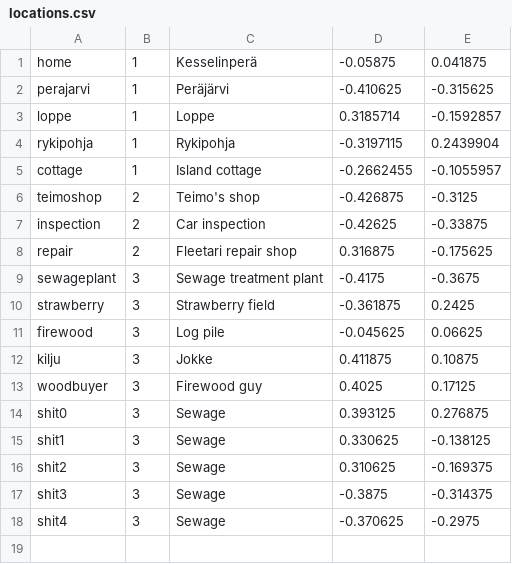
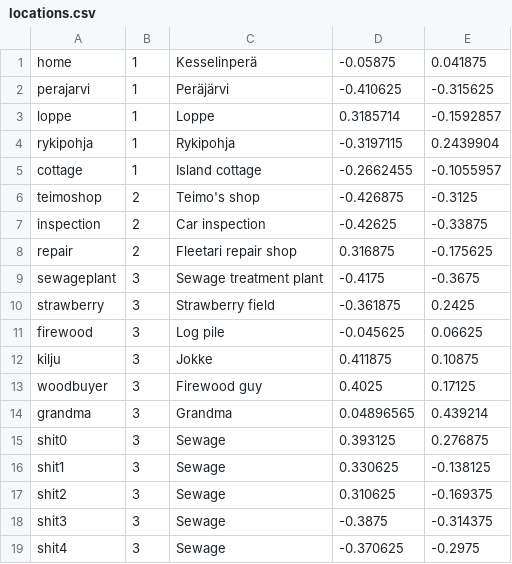
Before and after one commit to Wampa842/MySummerMods, a CSV file: AlivieskaGpsClient/resources/locations.csv, drawn as a sheet; the diff names each change by its address in the sheet, - before the commit and + after, or states it on an @@ line.

```diff
--- a/AlivieskaGpsClient/resources/locations.csv
+++ b/AlivieskaGpsClient/resources/locations.csv
+row 14: grandma | 3 | Grandma | 0.04896565 | 0.439214
```
Also changed, not shown: AlivieskaGpsClient/resources/hazards.csv, 2 other files.
